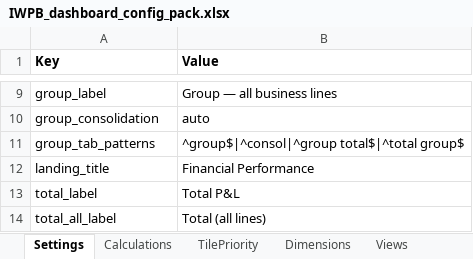
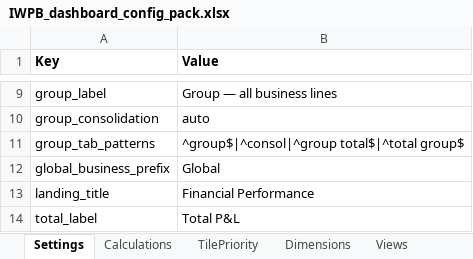
Before and after one commit to hsbprakash-jpg/Myrep, an Excel workbook: iwpb-sg-dashboard/IWPB_dashboard_config_pack.xlsx, sheet Settings, drawn as a sheet; only a part is shown, gaps mark what is left out; the shorter side is filled out with more unchanged rows; values as stored, in another font and other column widths than the file's, no borders; the diff names each change by its address in the sheet, - before the commit and + after, or states it on an @@ line.

```diff
--- a/iwpb-sg-dashboard/IWPB_dashboard_config_pack.xlsx (sheet Settings)
+++ b/iwpb-sg-dashboard/IWPB_dashboard_config_pack.xlsx (sheet Settings)
+row 12: global_business_prefix | Global
```
Also changed, not shown: 4 other files.
